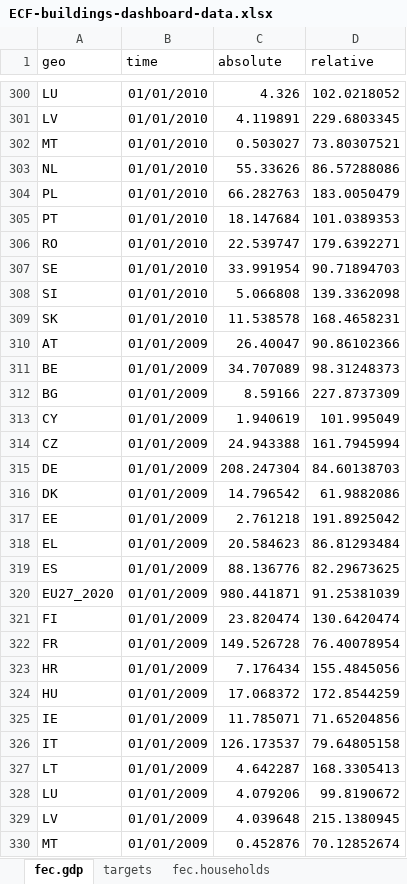
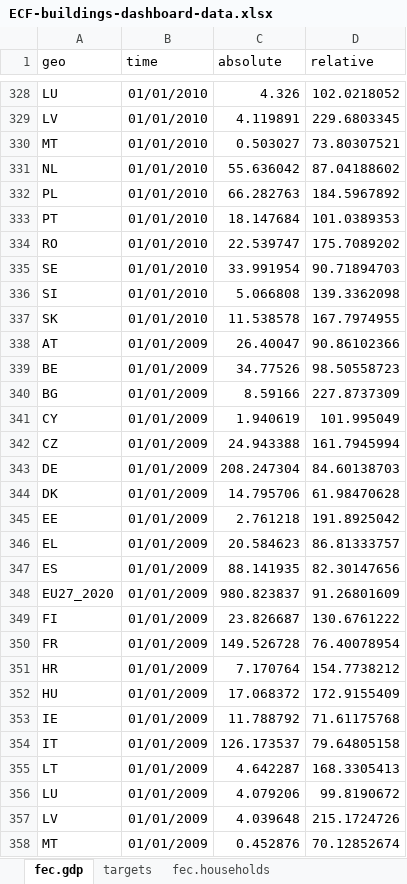
Before and after one commit to maartenzam/buildings-dashboard, an Excel workbook: public/ECF-buildings-dashboard-data.xlsx, sheet fec.gdp, drawn as a sheet; only a part is shown, gaps mark what is left out; values as stored, in another font and other column widths than the file's, no borders; addresses are those after the commit; the diff covers the shown part only; the diff names each change by its address in the sheet, - before the commit and + after, or states it on an @@ line.

```diff
--- a/public/ECF-buildings-dashboard-data.xlsx (sheet fec.gdp)
+++ b/public/ECF-buildings-dashboard-data.xlsx (sheet fec.gdp)
-C331 (absolute): 55.33626
+C331 (absolute): 55.636042
-D331 (relative): 86.57288086
+D331 (relative): 87.04188602
-D332 (relative): 183.0050479
+D332 (relative): 184.5967892
-D334 (relative): 179.6392271
+D334 (relative): 175.7089202
-D337 (relative): 168.4658231
+D337 (relative): 167.7974955
-C339 (absolute): 34.707089
+C339 (absolute): 34.77526
-D339 (relative): 98.31248373
+D339 (relative): 98.50558723
-C344 (absolute): 14.796542
+C344 (absolute): 14.795706
-D344 (relative): 61.9882086
+D344 (relative): 61.98470628
-D346 (relative): 86.81293484
+D346 (relative): 86.81333757
-C347 (absolute): 88.136776
+C347 (absolute): 88.141935
-D347 (relative): 82.29673625
+D347 (relative): 82.30147656
-C348 (absolute): 980.441871
+C348 (absolute): 980.823837
-D348 (relative): 91.25381039
+D348 (relative): 91.26801609
-C349 (absolute): 23.820474
+C349 (absolute): 23.826687
-D349 (relative): 130.6420474
+D349 (relative): 130.6761222
-C351 (absolute): 7.176434
+C351 (absolute): 7.170764
-D351 (relative): 155.4845056
+D351 (relative): 154.7738212
-D352 (relative): 172.8544259
+D352 (relative): 172.9155409
-C353 (absolute): 11.785071
+C353 (absolute): 11.788792
-D353 (relative): 71.65204856
+D353 (relative): 71.61175768
-D357 (relative): 215.1380945
+D357 (relative): 215.1724726
```
Also changed, not shown: 36 added rows, 8 removed rows and 404 edited cells elsewhere in this sheet, sheet fec.households, sheet fec.households.renewables, sheet poverty, sheet housing, 5 other files.
